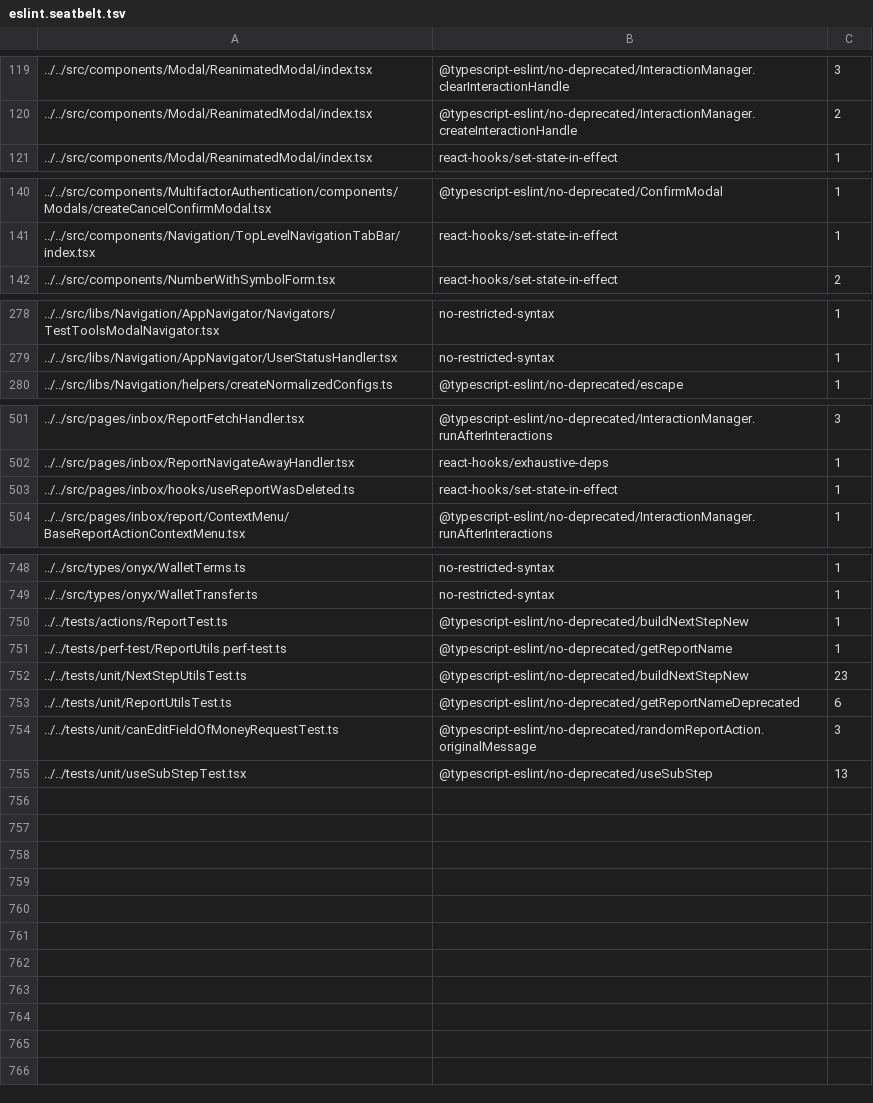
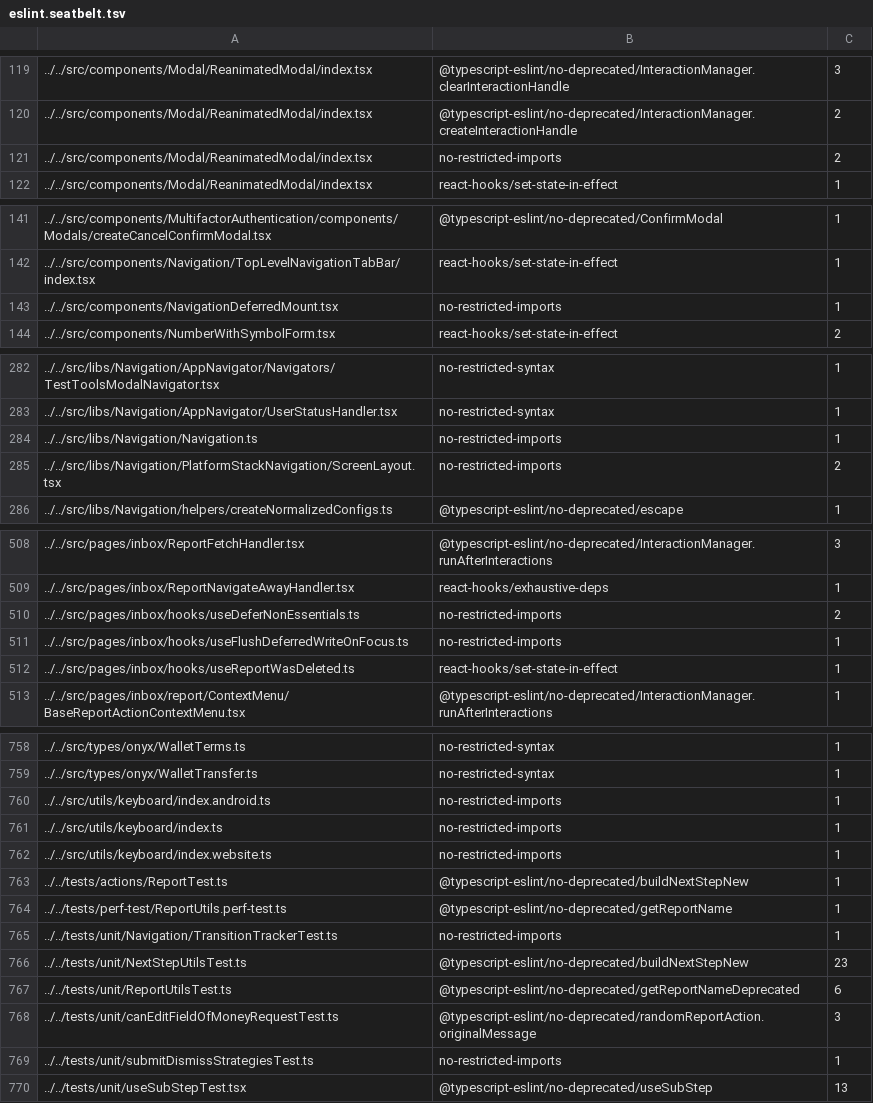
Before and after one commit to steelburn/App, a TSV file: config/eslint/eslint.seatbelt.tsv, drawn as a sheet; only a part is shown, gaps mark what is left out; the diff covers the shown part only; the diff names each change by its address in the sheet, - before the commit and + after, or states it on an @@ line.

Commit message:
increase seatbelt for transition tracker instead of eslint-disable

```diff
--- a/config/eslint/eslint.seatbelt.tsv
+++ b/config/eslint/eslint.seatbelt.tsv
+row 121: ../../src/components/Modal/ReanimatedModal/index.tsx | no-restricted-imports | 2
+row 143: ../../src/components/NavigationDeferredMount.tsx | no-restricted-imports | 1
+row 284: ../../src/libs/Navigation/Navigation.ts | no-restricted-imports | 1
+row 285: ../../src/libs/Navigation/PlatformStackNavigation/ScreenLayout.tsx | no-restricted-imports | 2
+row 510: ../../src/pages/inbox/hooks/useDeferNonEssentials.ts | no-restricted-imports | 2
+row 511: ../../src/pages/inbox/hooks/useFlushDeferredWriteOnFocus.ts | no-restricted-imports | 1
+row 760: ../../src/utils/keyboard/index.android.ts | no-restricted-imports | 1
+row 761: ../../src/utils/keyboard/index.ts | no-restricted-imports | 1
+row 762: ../../src/utils/keyboard/index.website.ts | no-restricted-imports | 1
+row 765: ../../tests/unit/Navigation/TransitionTrackerTest.ts | no-restricted-imports | 1
+row 769: ../../tests/unit/submitDismissStrategiesTest.ts | no-restricted-imports | 1
```
Also changed, not shown: 4 added rows and 5 edited cells elsewhere in this file, 19 other files.
